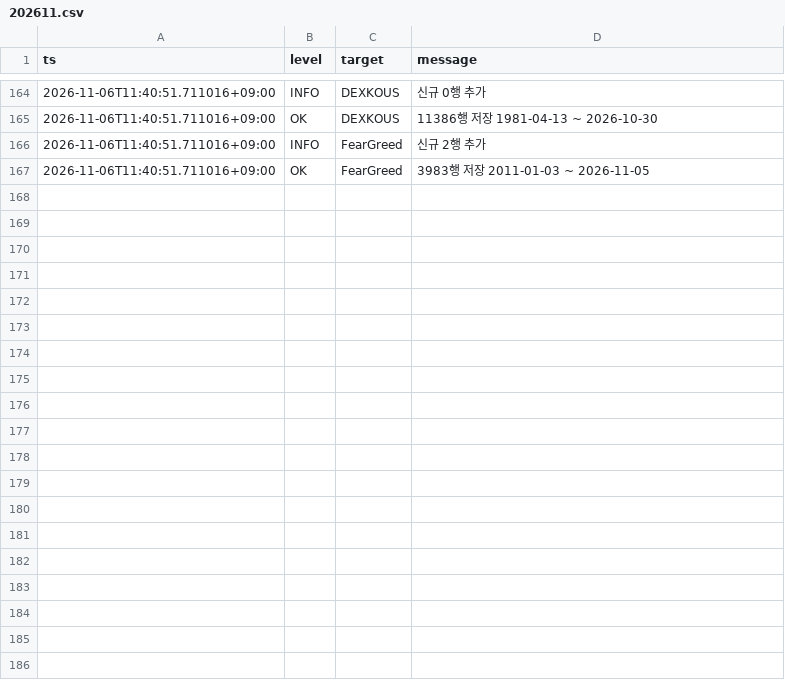
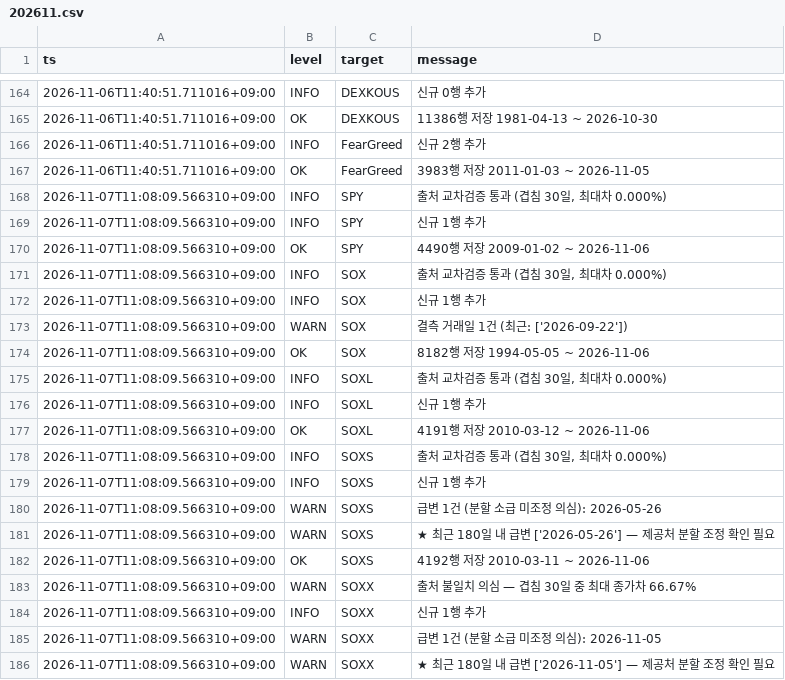
Before and after one commit to SANGMOLEE/soxl-data, a CSV file: logs/202611.csv, drawn as a sheet; only a part is shown, gaps mark what is left out; the diff covers the shown part only; the diff names each change by its address in the sheet, - before the commit and + after, or states it on an @@ line.

Commit message:
data: 2026-11-06 [WARN]

```diff
--- a/logs/202611.csv
+++ b/logs/202611.csv
+row 168: 2026-11-07T11:08:09.566310+09:00 | INFO | SPY | 출처 교차검증 통과 (겹침 30일, 최대차 0.000%)
+row 169: 2026-11-07T11:08:09.566310+09:00 | INFO | SPY | 신규 1행 추가
+row 170: 2026-11-07T11:08:09.566310+09:00 | OK | SPY | 4490행 저장 2009-01-02 ~ 2026-11-06
+row 171: 2026-11-07T11:08:09.566310+09:00 | INFO | SOX | 출처 교차검증 통과 (겹침 30일, 최대차 0.000%)
+row 172: 2026-11-07T11:08:09.566310+09:00 | INFO | SOX | 신규 1행 추가
+row 173: 2026-11-07T11:08:09.566310+09:00 | WARN | SOX | 결측 거래일 1건 (최근: ['2026-09-22'])
+row 174: 2026-11-07T11:08:09.566310+09:00 | OK | SOX | 8182행 저장 1994-05-05 ~ 2026-11-06
+row 175: 2026-11-07T11:08:09.566310+09:00 | INFO | SOXL | 출처 교차검증 통과 (겹침 30일, 최대차 0.000%)
+row 176: 2026-11-07T11:08:09.566310+09:00 | INFO | SOXL | 신규 1행 추가
+row 177: 2026-11-07T11:08:09.566310+09:00 | OK | SOXL | 4191행 저장 2010-03-12 ~ 2026-11-06
+row 178: 2026-11-07T11:08:09.566310+09:00 | INFO | SOXS | 출처 교차검증 통과 (겹침 30일, 최대차 0.000%)
+row 179: 2026-11-07T11:08:09.566310+09:00 | INFO | SOXS | 신규 1행 추가
+row 180: 2026-11-07T11:08:09.566310+09:00 | WARN | SOXS | 급변 1건 (분할 소급 미조정 의심): 2026-05-26
+row 181: 2026-11-07T11:08:09.566310+09:00 | WARN | SOXS | ★ 최근 180일 내 급변 ['2026-05-26'] — 제공처 분할 조정 확인 필요
+row 182: 2026-11-07T11:08:09.566310+09:00 | OK | SOXS | 4192행 저장 2010-03-11 ~ 2026-11-06
+row 183: 2026-11-07T11:08:09.566310+09:00 | WARN | SOXX | 출처 불일치 의심 — 겹침 30일 중 최대 종가차 66.67%
+row 184: 2026-11-07T11:08:09.566310+09:00 | INFO | SOXX | 신규 1행 추가
+row 185: 2026-11-07T11:08:09.566310+09:00 | WARN | SOXX | 급변 1건 (분할 소급 미조정 의심): 2026-11-05
+row 186: 2026-11-07T11:08:09.566310+09:00 | WARN | SOXX | ★ 최근 180일 내 급변 ['2026-11-05'] — 제공처 분할 조정 확인 필요
```
Also changed, not shown: 24 added rows elsewhere in this file, data/prices/NVDA.csv, data/prices/SOXL.csv, 12 other files.
